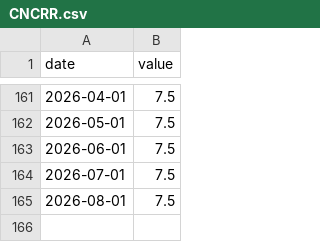
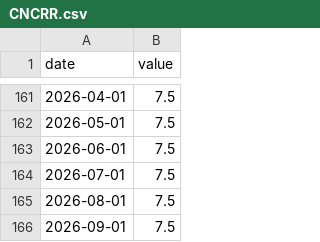
Before and after one commit to dkwhy8888/Global-Liquidity-Tracker-v2, a CSV file: econ_cache/CNCRR.csv, drawn as a sheet; only a part is shown, gaps mark what is left out; the diff names each change by its address in the sheet, - before the commit and + after, or states it on an @@ line.

```diff
--- a/econ_cache/CNCRR.csv
+++ b/econ_cache/CNCRR.csv
+row 166: 2026-09-01 | 7.5
```
Also changed, not shown: econ_cache/HKINBR.csv, econ_cache/HKM2.csv, 9 other files.
